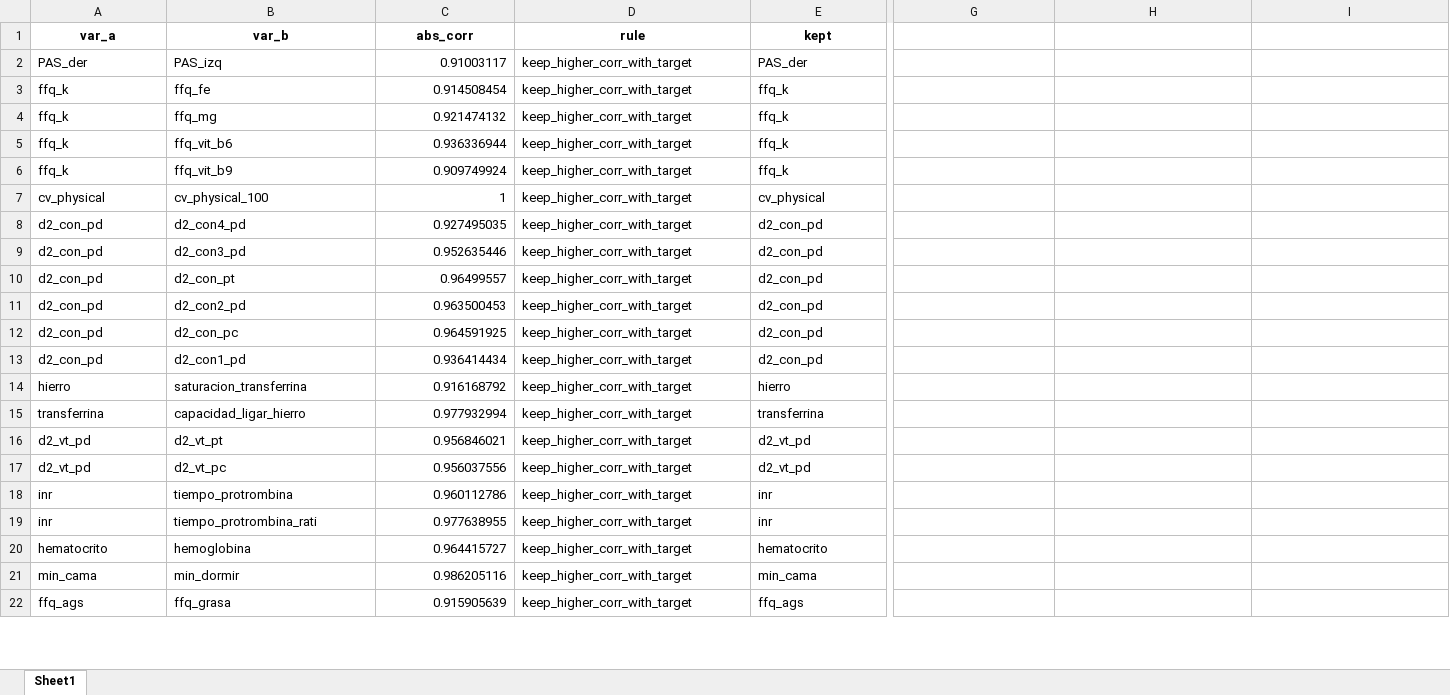
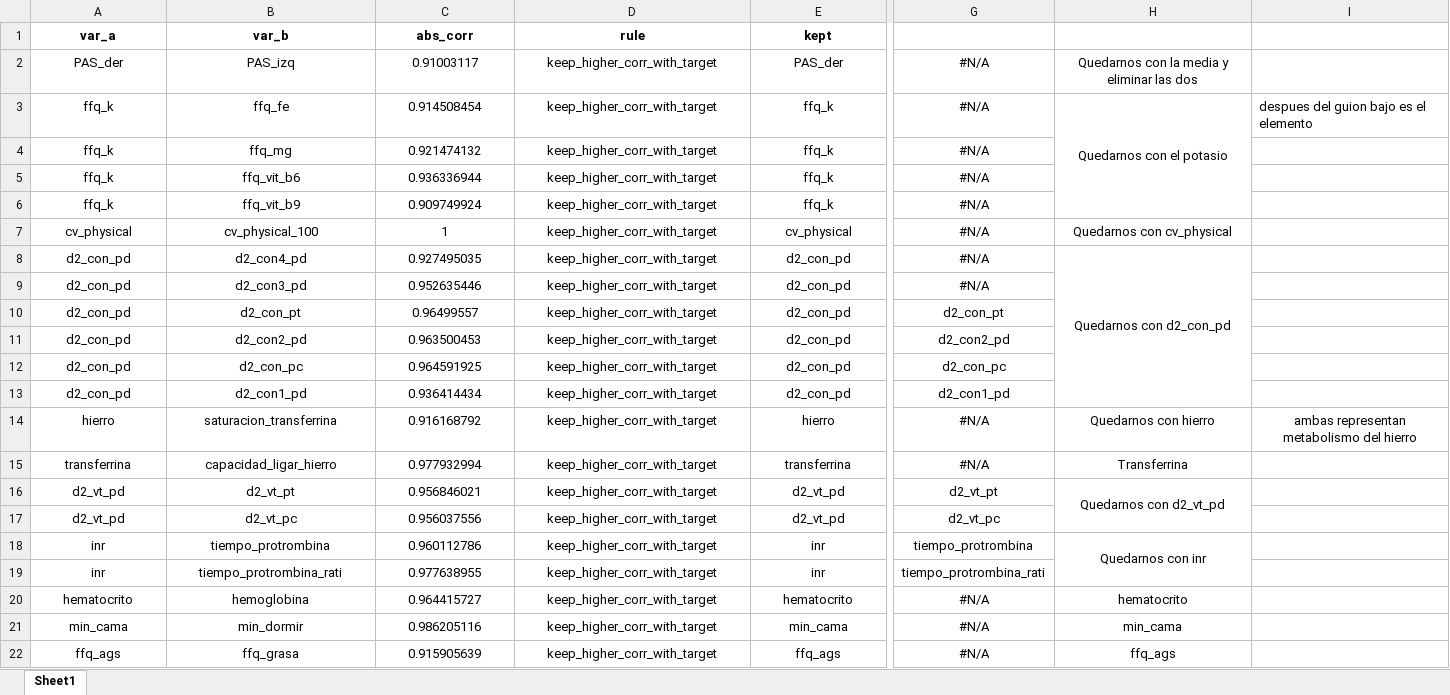
Before and after one commit to MardonioR/Proyecto-Polifenoles, an Excel workbook: Entregables/UdeBarcelona/correlaciones.xlsx, sheet Sheet1, drawn as a sheet; only a part is shown, gaps mark what is left out; values as stored, in another font and other column widths than the file's, no borders; the diff covers the shown part only; the diff names each change by its address in the sheet, - before the commit and + after, or states it on an @@ line.

Commit message:
Update correlaciones.xlsx

```diff
--- a/Entregables/UdeBarcelona/correlaciones.xlsx (sheet Sheet1)
+++ b/Entregables/UdeBarcelona/correlaciones.xlsx (sheet Sheet1)
-A2:B22 alignment: left
+A2:B22 alignment: center
-C2:C22 alignment: right
+C2:C22 alignment: center
-D2:E22 alignment: left
+D2:E22 alignment: center
-G2:G9: (empty)
+G2:G9: #N/A
-H2: (empty)
+H2: Quedarnos con la media y eliminar las dos
-H3: (empty)
+H3: Quedarnos con el potasio
+H3:H6 merged
-I3: (empty)
+I3: despues del guion bajo es el elemento
-H7: (empty)
+H7: Quedarnos con cv_physical
-H8: (empty)
+H8: Quedarnos con d2_con_pd
+H8:H13 merged
-G10: (empty)
+G10: d2_con_pt
-G11: (empty)
+G11: d2_con2_pd
-G12: (empty)
+G12: d2_con_pc
-G13: (empty)
+G13: d2_con1_pd
-G14:G15: (empty)
+G14:G15: #N/A
-H14: (empty)
+H14: Quedarnos con hierro
-I14: (empty)
+I14: ambas representan metabolismo del hierro
-H15: (empty)
+H15: Transferrina
-G16: (empty)
+G16: d2_vt_pt
-H16: (empty)
+H16: Quedarnos con d2_vt_pd
+H16:H17 merged
-G17: (empty)
+G17: d2_vt_pc
-G18: (empty)
+G18: tiempo_protrombina
-H18: (empty)
+H18: Quedarnos con inr
+H18:H19 merged
-G19: (empty)
+G19: tiempo_protrombina_rati
-G20:G22: (empty)
+G20:G22: #N/A
-H20: (empty)
+H20: hematocrito
-H21: (empty)
+H21: min_cama
-H22: (empty)
+H22: ffq_ags
```
Also changed, not shown: 45 edited cells, cell formats and merged cells elsewhere in this sheet.
